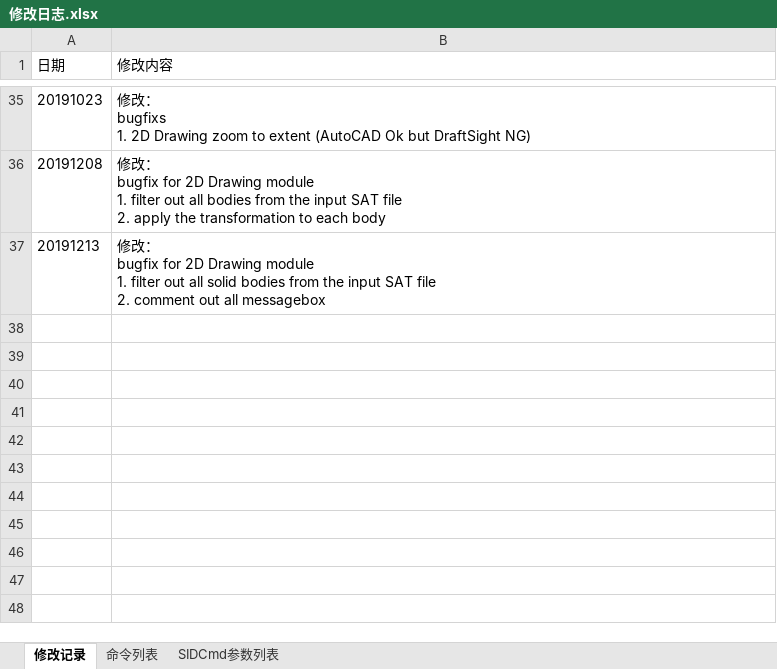
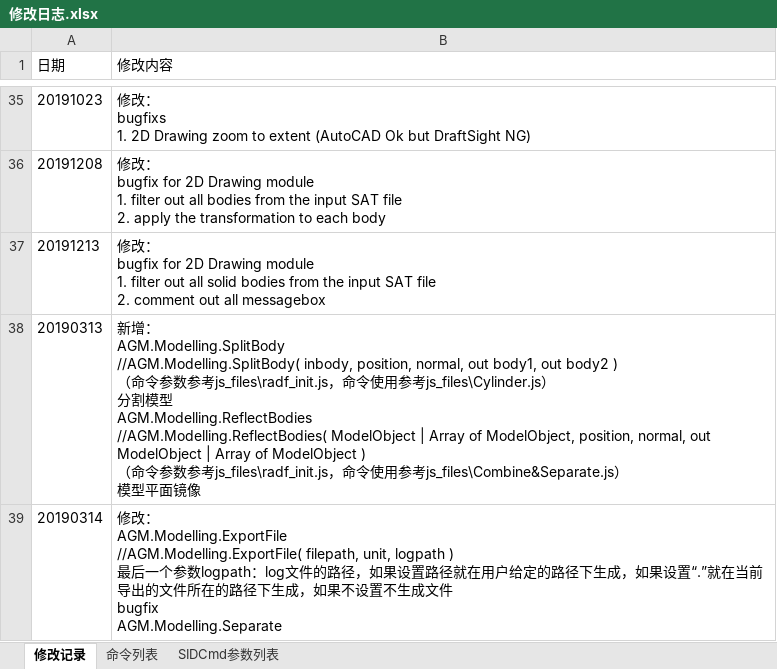
Before and after one commit to xulongroman/SID_Project, an Excel workbook: 修改日志.xlsx, sheet 修改记录, drawn as a sheet; only a part is shown, gaps mark what is left out; values as stored, in another font and other column widths than the file's, no borders; ↵ is a line break in a cell; the diff names each change by its address in the sheet, - before the commit and + after, or states it on an @@ line.

```diff
--- a/修改日志.xlsx (sheet 修改记录)
+++ b/修改日志.xlsx (sheet 修改记录)
+row 38: 20190313 | 新增： ↵ AGM.Modelling.SplitBody ↵ //AGM.Modelling.SplitBody( inbody, position, normal, out body1, out body2 ) ↵ （命令参数参考js_files\radf_init.js，命令使用参考js_files\Cylinder.js） ↵ 分割模型 ↵ AGM.Modelling.ReflectBodies ↵ //AGM.Modelling.ReflectBodies( ModelObject | Array of ModelObject, position, normal, out ModelObject | Array of ModelObject ) ↵ （命令参数参考js_files\radf_init.js，命令使用参考js_files\Combine&Separate.js） ↵ 模型平面镜像
+row 39: 20190314 | 修改： ↵ AGM.Modelling.ExportFile ↵ //AGM.Modelling.ExportFile( filepath, unit, logpath ) ↵ 最后一个参数logpath：log文件的路径，如果设置路径就在用户给定的路径下生成，如果设置“.”就在当前导出的文件所在的路径下生成，如果不设置不生成文件 ↵ bugfix ↵ AGM.Modelling.Separate
```
Also changed, not shown: sheet 命令列表, charts or pictures, 55 other files.
